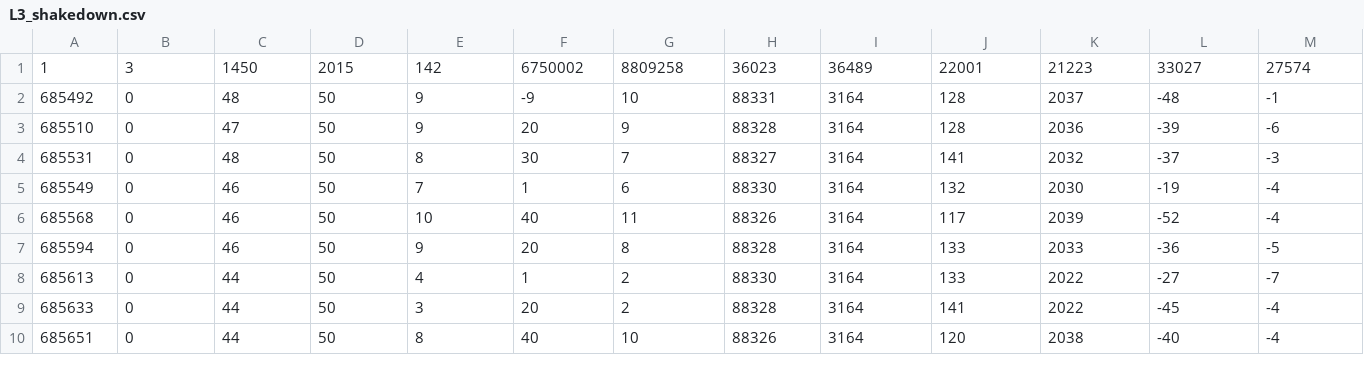
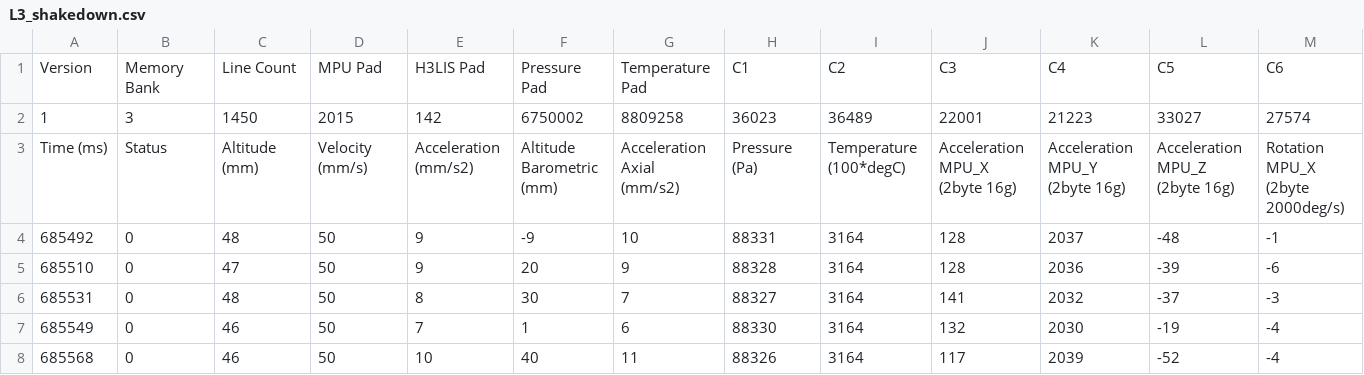
Before and after one commit to rjopson/RoboAlt, a CSV file: Firmware/flightTests/L3_shakedown.csv, drawn as a sheet; only a part is shown; the shorter side is filled out with more unchanged rows; rows hold the shown columns only; the diff names each change by its address in the sheet, - before the commit and + after, or states it on an @@ line.

Commit message:
add python plotting script for processData

```diff
--- a/Firmware/flightTests/L3_shakedown.csv
+++ b/Firmware/flightTests/L3_shakedown.csv
+row 1: Version | Memory Bank | Line Count | MPU Pad | H3LIS Pad | Pressure Pad | Temperature Pad | C1 | C2 | C3 | C4 | C5 | C6
+row 3: Time (ms) | Status | Altitude (mm) | Velocity (mm/s) | Acceleration (mm/s2) | Altitude Barometric (mm) | Acceleration Axial (mm/s2) | Pressure (Pa) | Temperature (100*degC) | Acceleration MPU_X (2byte 16g) | Acceleration MPU_Y (2byte 16g) | Acceleration MPU_Z (2byte 16g) | Rotation MPU_X (2byte 2000deg/s)
```
Also changed, not shown: 11 other files.
